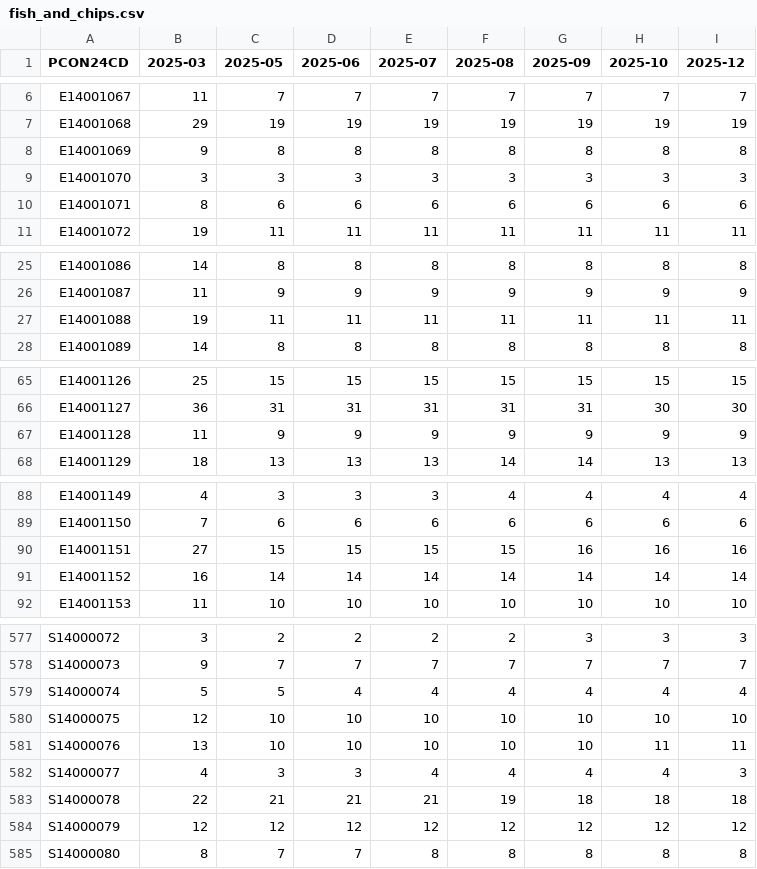
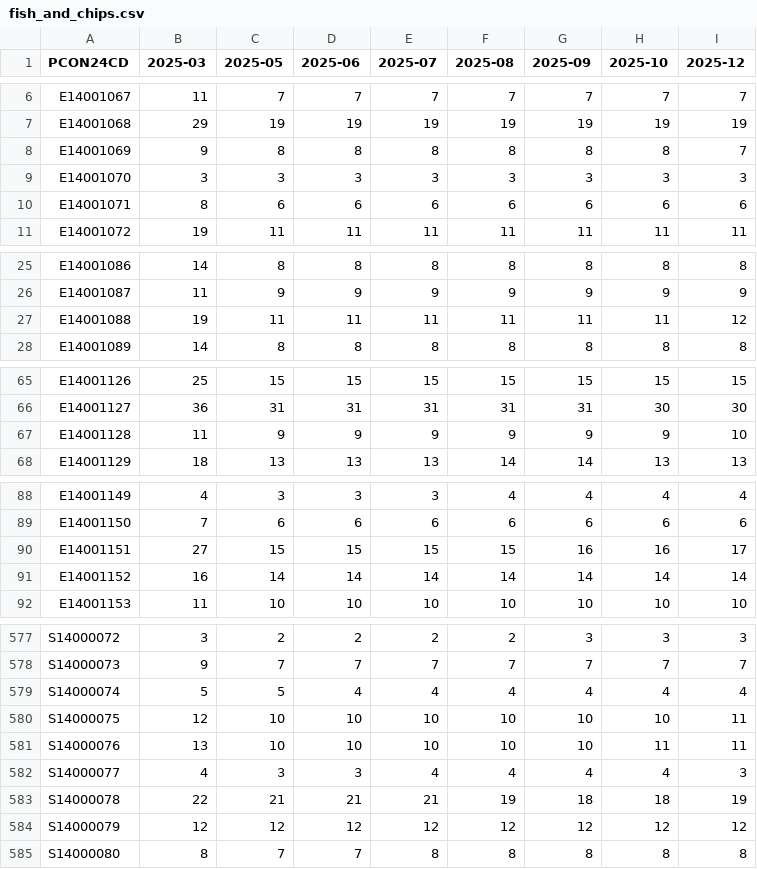
Before and after one commit to open-innovations/constituencies, a CSV file: src/themes/society/fish-and-chips/_data/release/fish_and_chips.csv, drawn as a sheet; only a part is shown, gaps mark what is left out; the diff covers the shown part only.

```diff
--- a/src/themes/society/fish-and-chips/_data/release/fish_and_chips.csv
+++ b/src/themes/society/fish-and-chips/_data/release/fish_and_chips.csv
@@ -7,3 +7,3 @@ E14001067,11,7,7,7,7,7,7,7
 E14001068,29,19,19,19,19,19,19,19
-E14001069,9,8,8,8,8,8,8,8
+E14001069,9,8,8,8,8,8,8,7
 E14001070,3,3,3,3,3,3,3,3
@@ -26,3 +26,3 @@ E14001086,14,8,8,8,8,8,8,8
 E14001087,11,9,9,9,9,9,9,9
-E14001088,19,11,11,11,11,11,11,11
+E14001088,19,11,11,11,11,11,11,12
 E14001089,14,8,8,8,8,8,8,8
@@ -66,3 +66,3 @@ E14001126,25,15,15,15,15,15,15,15
 E14001127,36,31,31,31,31,31,30,30
-E14001128,11,9,9,9,9,9,9,9
+E14001128,11,9,9,9,9,9,9,10
 E14001129,18,13,13,13,14,14,13,13
@@ -89,3 +89,3 @@ E14001149,4,3,3,3,4,4,4,4
 E14001150,7,6,6,6,6,6,6,6
-E14001151,27,15,15,15,15,16,16,16
+E14001151,27,15,15,15,15,16,16,17
 E14001152,16,14,14,14,14,14,14,14
@@ -579,6 +579,6 @@ S14000073,9,7,7,7,7,7,7,7
 S14000074,5,5,4,4,4,4,4,4
-S14000075,12,10,10,10,10,10,10,10
+S14000075,12,10,10,10,10,10,10,11
 S14000076,13,10,10,10,10,10,11,11
 S14000077,4,3,3,4,4,4,4,3
-S14000078,22,21,21,21,19,18,18,18
+S14000078,22,21,21,21,19,18,18,19
 S14000079,12,12,12,12,12,12,12,12
```
Also changed, not shown: 13 edited cells elsewhere in this file, src/themes/society/post-offices/_data/postoffices-osm.csv, src/themes/society/pubs/_data/release/pubs.csv, 4 other files.
